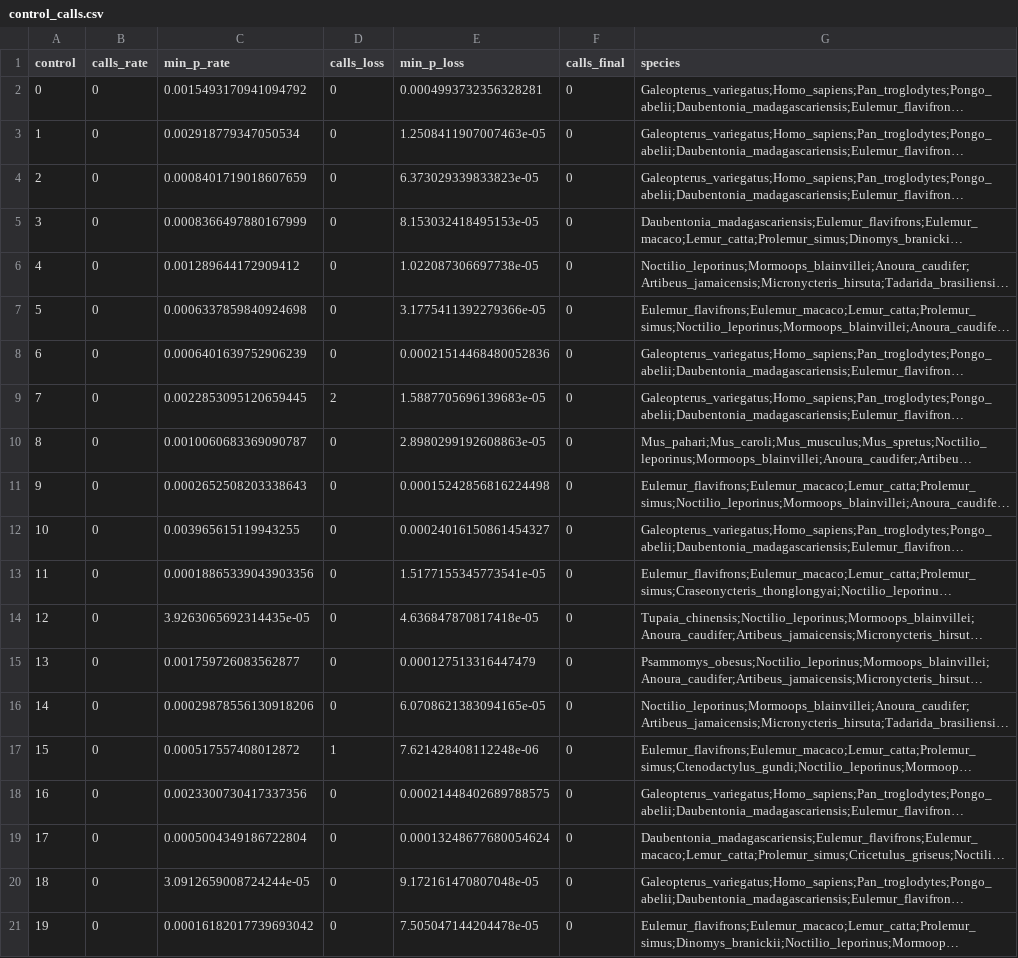
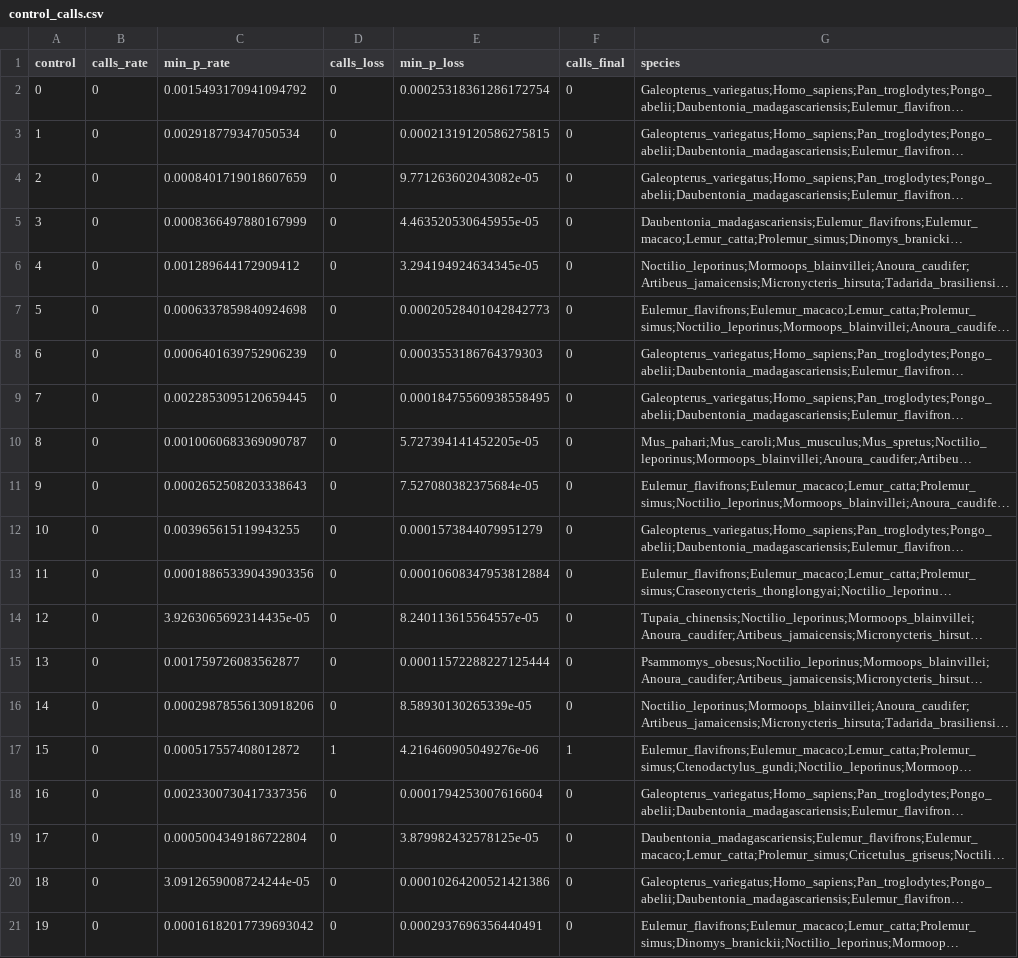
Before and after one commit to devbioinfo/Trait_github, a CSV file: results/marine_toga/control_calls.csv, drawn as a sheet; long unchanged cells end in …; the diff names each change by its address in the sheet, - before the commit and + after, or states it on an @@ line.

```diff
--- a/results/marine_toga/control_calls.csv
+++ b/results/marine_toga/control_calls.csv
-E2 (min_p_loss): 0.0004993732356328281
+E2 (min_p_loss): 0.00025318361286172754
-E3 (min_p_loss): 1.2508411907007463e-05
+E3 (min_p_loss): 0.00021319120586275815
-E4 (min_p_loss): 6.373029339833823e-05
+E4 (min_p_loss): 9.771263602043082e-05
-E5 (min_p_loss): 8.153032418495153e-05
+E5 (min_p_loss): 4.463520530645955e-05
-E6 (min_p_loss): 1.022087306697738e-05
+E6 (min_p_loss): 3.294194924634345e-05
-E7 (min_p_loss): 3.1775411392279366e-05
+E7 (min_p_loss): 0.00020528401042842773
-E8 (min_p_loss): 0.00021514468480052836
+E8 (min_p_loss): 0.0003553186764379303
-D9 (calls_loss): 2
+D9 (calls_loss): 0
-E9 (min_p_loss): 1.5887705696139683e-05
+E9 (min_p_loss): 0.00018475560938558495
-E10 (min_p_loss): 2.8980299192608863e-05
+E10 (min_p_loss): 5.727394141452205e-05
-E11 (min_p_loss): 0.00015242856816224498
+E11 (min_p_loss): 7.527080382375684e-05
-E12 (min_p_loss): 0.00024016150861454327
+E12 (min_p_loss): 0.0001573844079951279
-E13 (min_p_loss): 1.5177155345773541e-05
+E13 (min_p_loss): 0.00010608347953812884
-E14 (min_p_loss): 4.636847870817418e-05
+E14 (min_p_loss): 8.240113615564557e-05
-E15 (min_p_loss): 0.000127513316447479
+E15 (min_p_loss): 0.00011572288227125444
-E16 (min_p_loss): 6.0708621383094165e-05
+E16 (min_p_loss): 8.58930130265339e-05
-E17 (min_p_loss): 7.621428408112248e-06
+E17 (min_p_loss): 4.216460905049276e-06
-F17 (calls_final): 0
+F17 (calls_final): 1
-E18 (min_p_loss): 0.00021448402689788575
+E18 (min_p_loss): 0.0001794253007616604
-E19 (min_p_loss): 0.00013248677680054624
+E19 (min_p_loss): 3.879982432578125e-05
-E20 (min_p_loss): 9.172161470807048e-05
+E20 (min_p_loss): 0.00010264200521421386
-E21 (min_p_loss): 7.505047144204478e-05
+E21 (min_p_loss): 0.0002937696356440491
```
Also changed, not shown: 3 other files.
